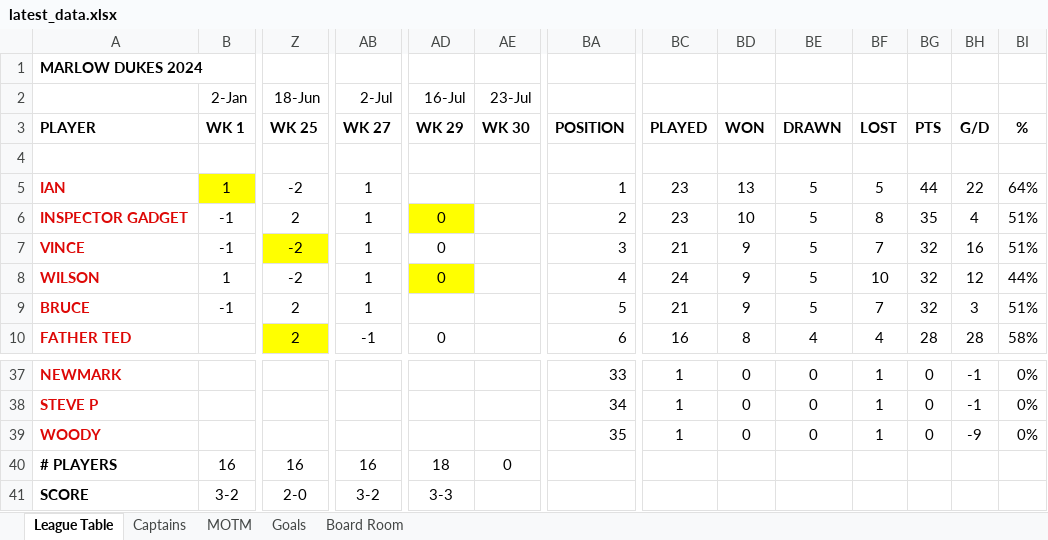
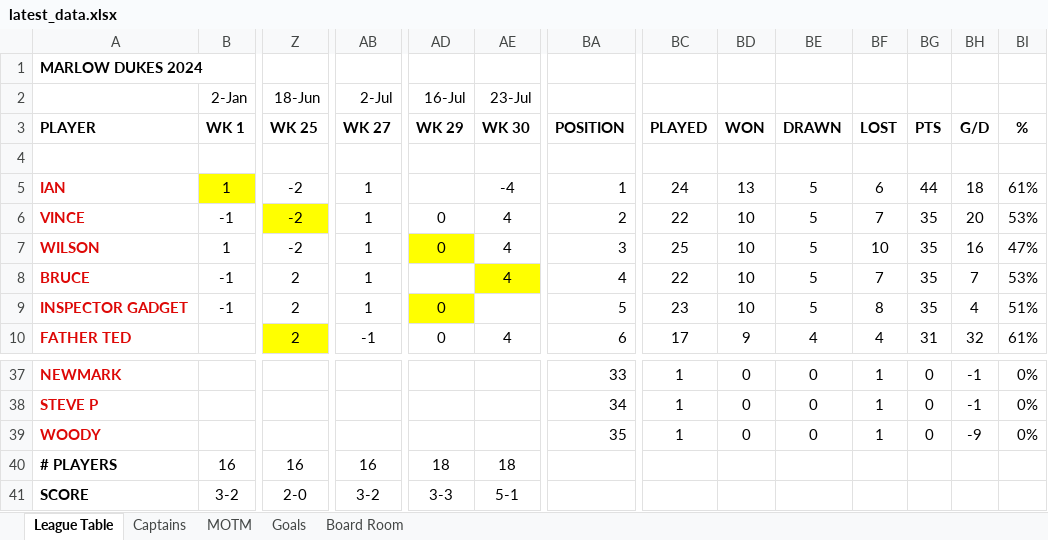
Before and after one commit to stateside2/marlow-dukes, an Excel workbook: data/latest_data.xlsx, sheet League Table, drawn as a sheet; only a part is shown, gaps mark what is left out; values as stored, in another font and other column widths than the file's, no borders; removed rows and columns are numbered as before the commit, all else as after; rows hold the shown columns only; the diff covers the shown part only; the diff names each change by its address in the sheet, - before the commit and + after, or states it on an @@ line.

Commit message:
Update 022 Week 30 data

```diff
--- a/data/latest_data.xlsx (sheet League Table)
+++ b/data/latest_data.xlsx (sheet League Table)
-AE5 (23-Jul): (empty)
+AE5 (23-Jul): -4
-BC5: 23
+BC5: 24
-BF5: 5
+BF5: 6
-BH5: 22
+BH5: 18
-BI5: 64%
+BI5: 61%
-row 6: INSPECTOR GADGET | -1 | 2 | 1 | 0 |  | 2 | 23 | 10 | 5 | 8 | 35 | 4 | 51%
-AE6:AE8 (23-Jul): (empty)
+AE6:AE8 (23-Jul): 4
-BA6: 3
+BA6: 2
-BC6: 21
+BC6: 22
-BD6:BD8: 9
+BD6:BD8: 10
-BG6:BG8: 32
+BG6:BG8: 35
-BH6: 16
+BH6: 20
-BI6: 51%
+BI6: 53%
-BA7: 4
+BA7: 3
-BC7: 24
+BC7: 25
-BH7: 12
+BH7: 16
-BI7: 44%
+BI7: 47%
-AE8 fill: none
+AE8 fill: #FFFF00
-BA8: 5
+BA8: 4
-BC8: 21
+BC8: 22
-BH8: 3
+BH8: 7
-BI8: 51%
+BI8: 53%
+row 9: INSPECTOR GADGET | -1 | 2 | 1 | 0 |  | 5 | 23 | 10 | 5 | 8 | 35 | 4 | 51%
-AE10 (23-Jul): (empty)
+AE10 (23-Jul): 4
-BC10: 16
+BC10: 17
-BD10: 8
+BD10: 9
-BG10: 28
+BG10: 31
-BH10: 28
+BH10: 32
-BI10: 58%
+BI10: 61%
-AE40 (23-Jul): 0
+AE40 (23-Jul): 18
-AE41 (23-Jul): (empty)
+AE41 (23-Jul): 5-1
```
Also changed, not shown: 5 added rows, 5 removed rows, 49 edited cells and cell formats elsewhere in this sheet, sheet MOTM, sheet Goals, sheet Board Room, sheet Captains, formulas that keep their value, 1 other file.
